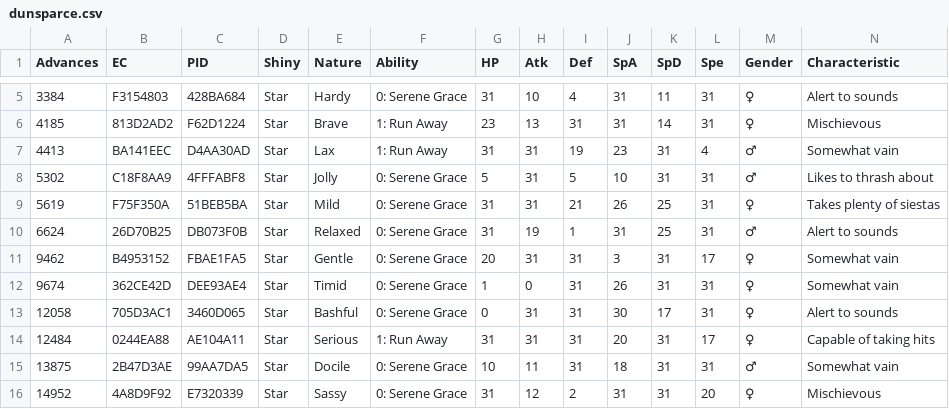
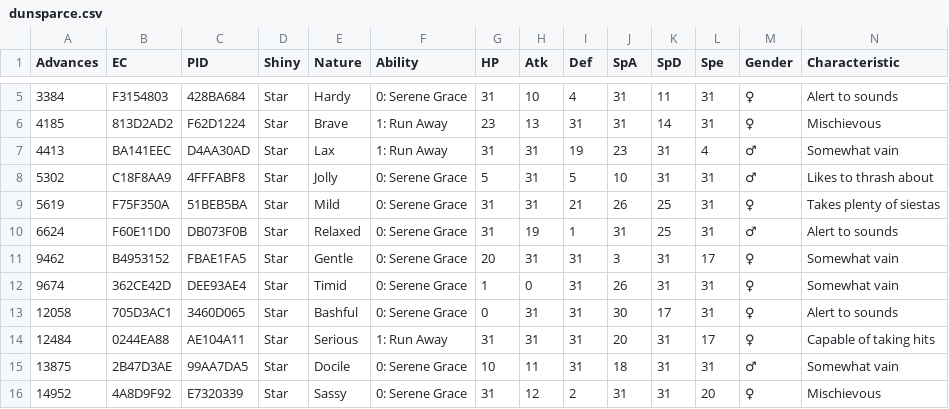
Before and after one commit to fazzitron/BDSPTripleDudunsparceFilter, a CSV file: dunsparce.csv, drawn as a sheet; only a part is shown, gaps mark what is left out.

Commit message:
Update dunsparce.csv

```diff
--- a/dunsparce.csv
+++ b/dunsparce.csv
@@ -9,3 +9,3 @@ Advances,EC,PID,Shiny,Nature,Ability,HP,Atk,Def,SpA,SpD,Spe,Gender,Characteristi
 5619,F75F350A,51BEB5BA,Star,Mild,0: Serene Grace,31,31,21,26,25,31,♀,Takes plenty of siestas
-6624,26D70B25,DB073F0B,Star,Relaxed,0: Serene Grace,31,19,1,31,25,31,♂,Alert to sounds
+6624,F60E11D0,DB073F0B,Star,Relaxed,0: Serene Grace,31,19,1,31,25,31,♂,Alert to sounds
 9462,B4953152,FBAE1FA5,Star,Gentle,0: Serene Grace,20,31,31,3,31,17,♀,Somewhat vain
```
